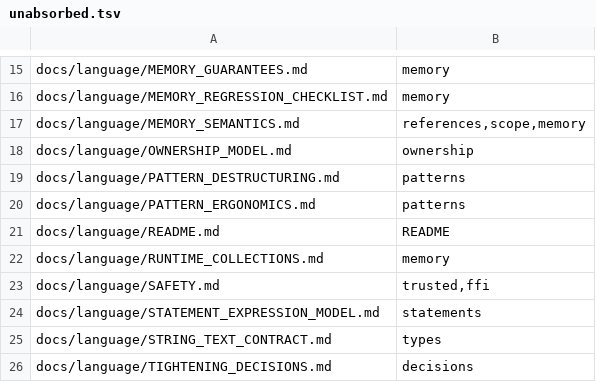
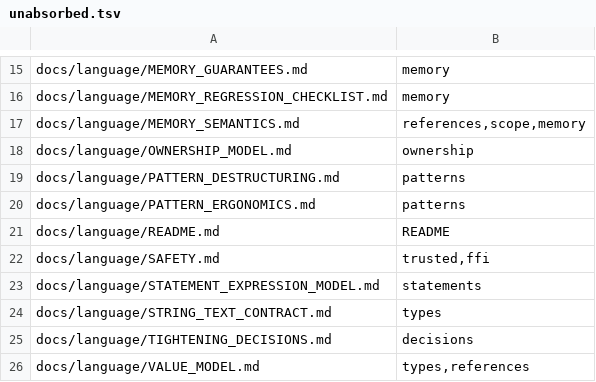
Before and after one commit to unbalancedparentheses/concrete2, a TSV file: docs/spec/unabsorbed.tsv, drawn as a sheet; only a part is shown, gaps mark what is left out; the shorter side is filled out with more unchanged rows; the diff names each change by its address in the sheet, - before the commit and + after, or states it on an @@ line.

Commit message:
spec: docs/language/RUNTIME_COLLECTIONS.md is a std library design, not a language rule: move it to docs/stdlib and fix its references

```diff
--- a/docs/spec/unabsorbed.tsv
+++ b/docs/spec/unabsorbed.tsv
-row 22: docs/language/RUNTIME_COLLECTIONS.md | memory
```
Also changed, not shown: 5 other files.
